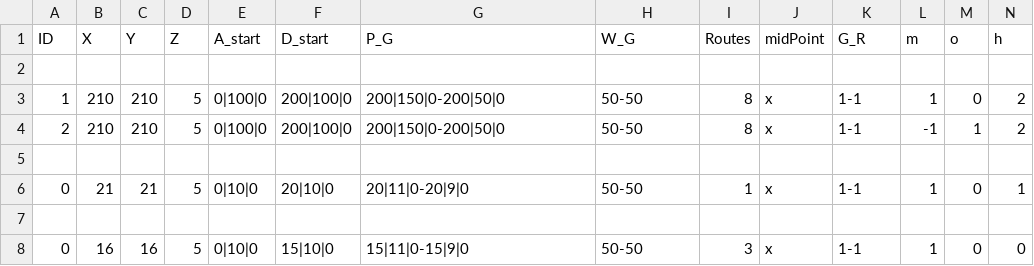
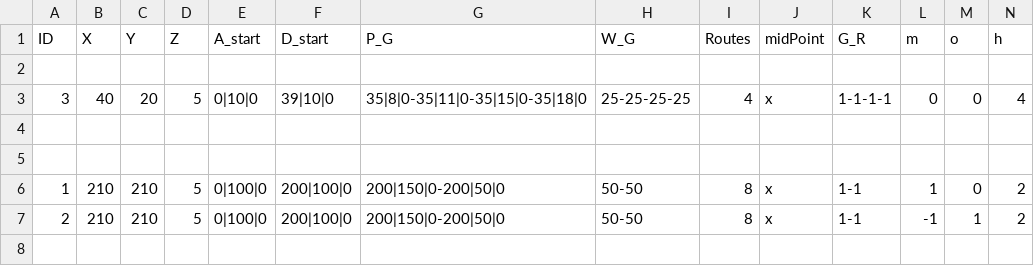
Before and after one commit to eran505/Pursuit_Evasion, a CSV file: csv/con16.csv, drawn as a sheet; only a part is shown; the shorter side is filled out with more unchanged rows; rows hold the shown columns only; the diff names each change by its address in the sheet, - before the commit and + after, or states it on an @@ line.

```diff
--- a/csv/con16.csv
+++ b/csv/con16.csv
+row 3: 3 | 40 | 20 | 5 | 0|10|0 | 39|10|0 | 35|8|0-35|11|0-35|15|0-35|18|0 | 25-25-25-25 | 4 | x | 1-1-1-1 | 0 | 0 | 4
+row 4: (empty)
+row 5: (empty)
```
Also changed, not shown: csv/con2.csv, 13 other files.
